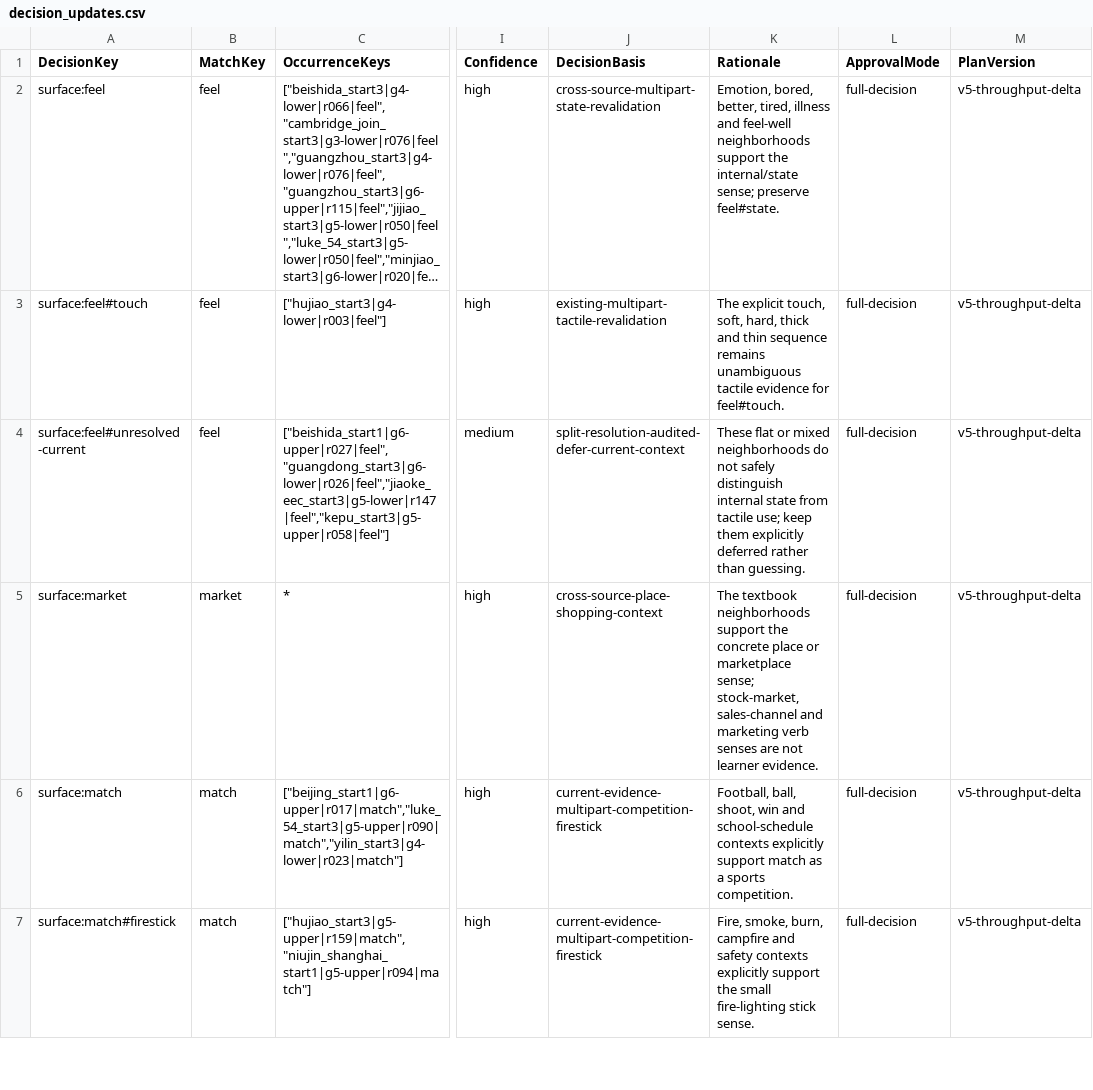
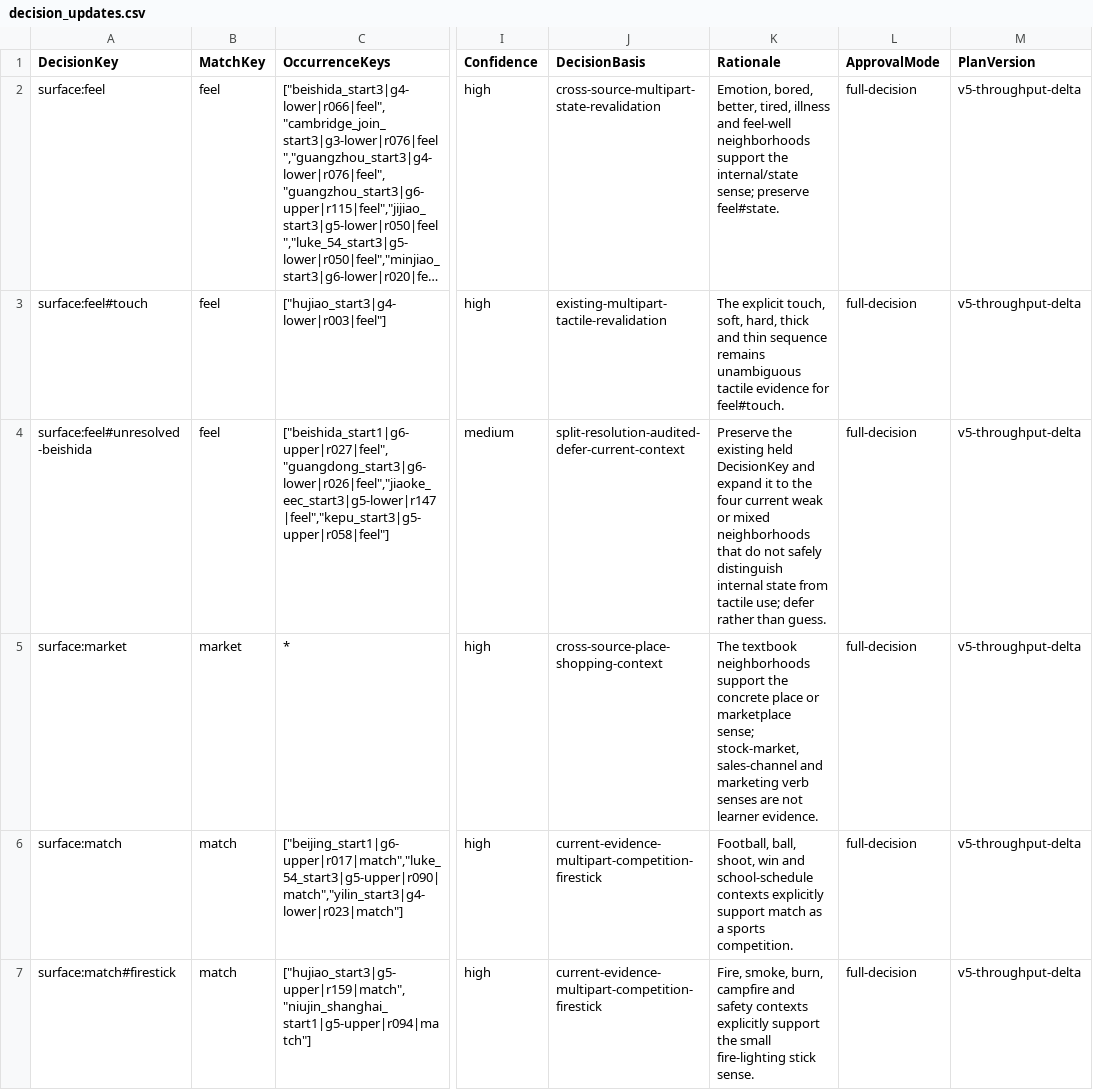
Before and after one commit to whisper-wind17/English, a CSV file: anki/klose/third_party_vocabulary/review/decision_updates.csv, drawn as a sheet; only a part is shown, gaps mark what is left out; long unchanged cells end in …; the diff names each change by its address in the sheet, - before the commit and + after, or states it on an @@ line.

Commit message:
Fix feel held partition key

```diff
--- a/anki/klose/third_party_vocabulary/review/decision_updates.csv
+++ b/anki/klose/third_party_vocabulary/review/decision_updates.csv
-A4 (DecisionKey): surface:feel#unresolved-current
+A4 (DecisionKey): surface:feel#unresolved-beishida
-K4 (Rationale): These flat or mixed neighborhoods do not safely distinguish internal state from tactile use; keep them explicitly deferred rather than guessing.
+K4 (Rationale): Preserve the existing held DecisionKey and expand it to the four current weak or mixed neighborhoods that do not safely distinguish internal state from tactile use; defer rather than guess.
```
